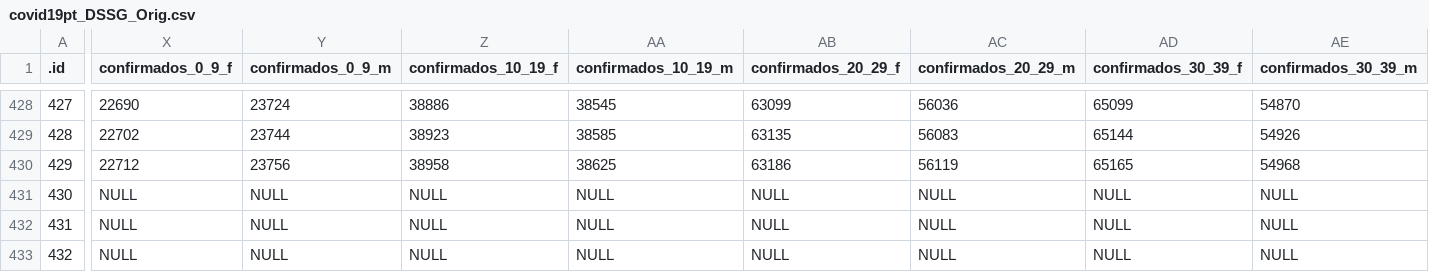
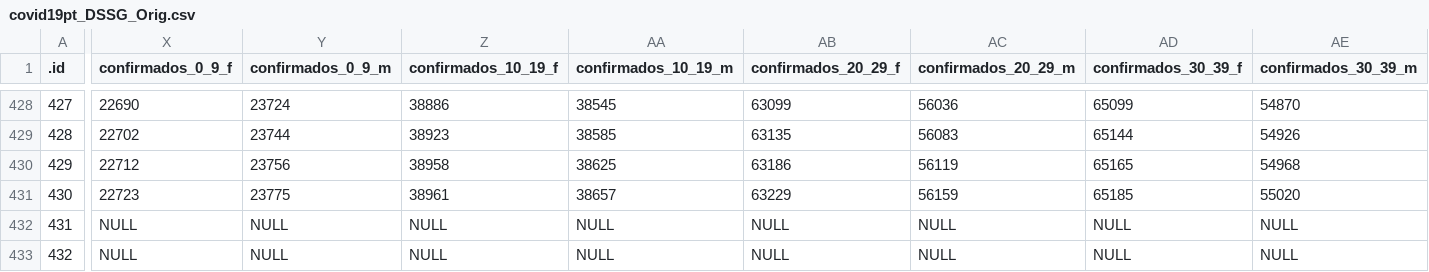
Before and after one commit to CEAUL/Dados_COVID-19_PT, a CSV file: data/covid19pt_DSSG_Orig.csv, drawn as a sheet; only a part is shown, gaps mark what is left out; the diff covers the shown part only; the diff names each change by its address in the sheet, - before the commit and + after, or states it on an @@ line.

Commit message:
Updates raw data, using scales package for axis labels, updated GH action YAML file.

```diff
--- a/data/covid19pt_DSSG_Orig.csv
+++ b/data/covid19pt_DSSG_Orig.csv
-X431 (confirmados_0_9_f): NULL
+X431 (confirmados_0_9_f): 22723
-Y431 (confirmados_0_9_m): NULL
+Y431 (confirmados_0_9_m): 23775
-Z431 (confirmados_10_19_f): NULL
+Z431 (confirmados_10_19_f): 38961
-AA431 (confirmados_10_19_m): NULL
+AA431 (confirmados_10_19_m): 38657
-AB431 (confirmados_20_29_f): NULL
+AB431 (confirmados_20_29_f): 63229
-AC431 (confirmados_20_29_m): NULL
+AC431 (confirmados_20_29_m): 56159
-AD431 (confirmados_30_39_f): NULL
+AD431 (confirmados_30_39_f): 65185
-AE431 (confirmados_30_39_m): NULL
+AE431 (confirmados_30_39_m): 55020
```
Also changed, not shown: 28 edited cells elsewhere in this file, 9 other files.
